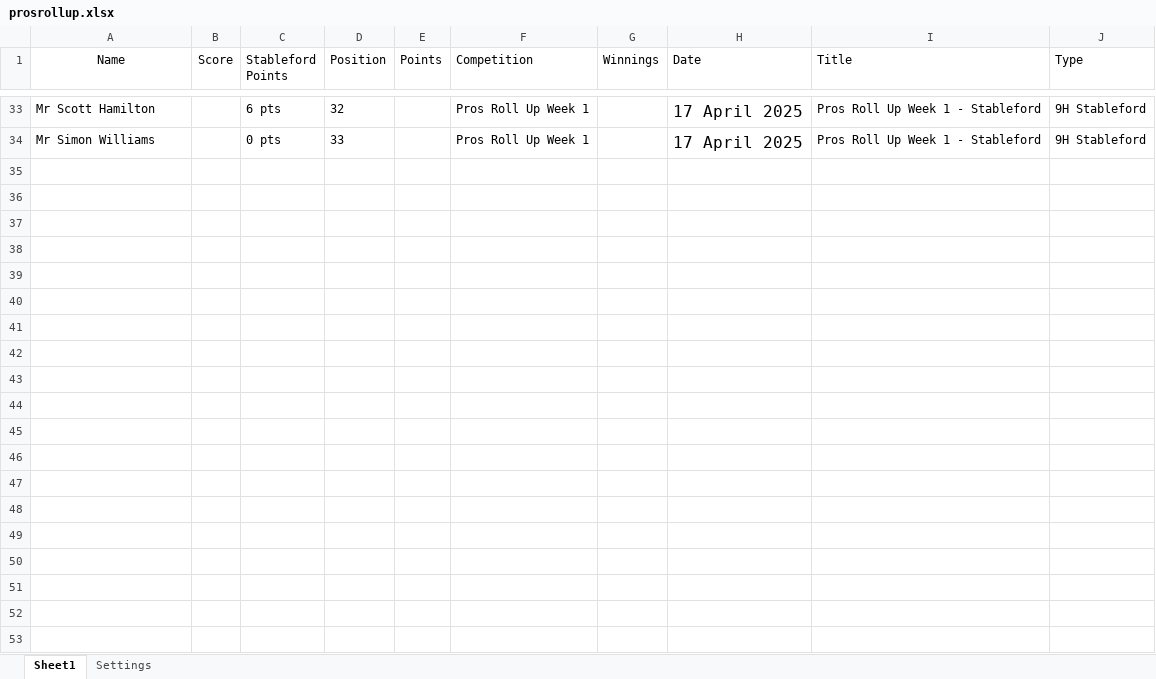
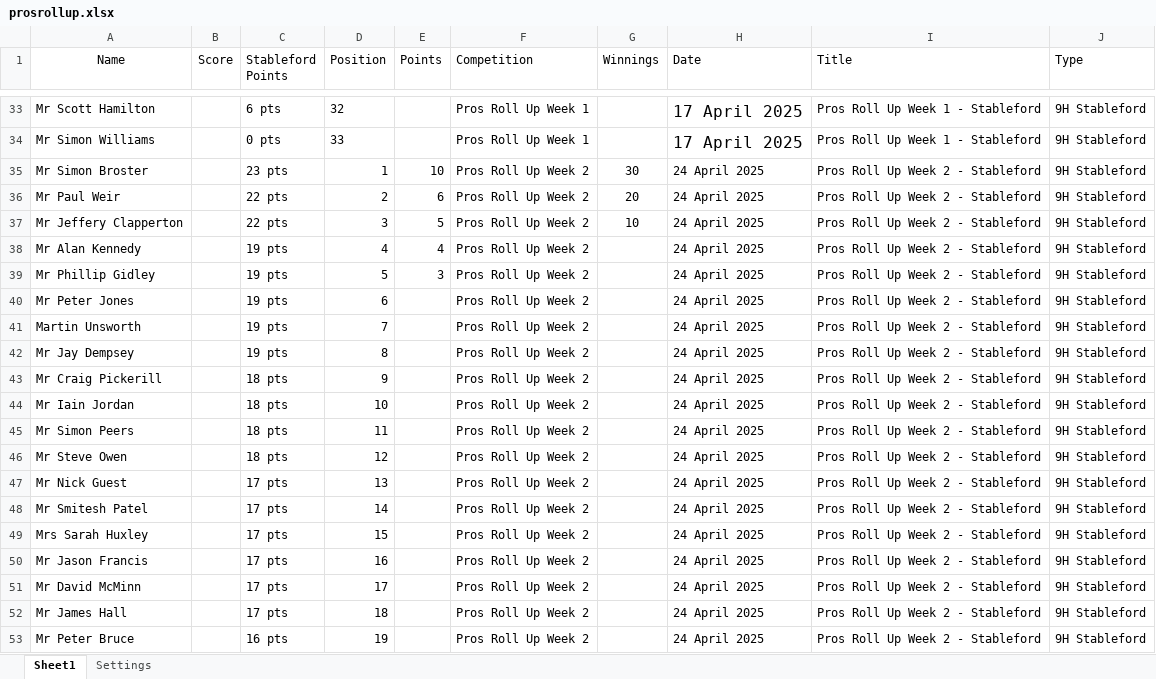
Before and after one commit to CMPtechnik/TheLeague, an Excel workbook: data/prosrollup.xlsx, sheet Sheet1, drawn as a sheet; only a part is shown, gaps mark what is left out; values as stored, in another font and other column widths than the file's, no borders; the diff covers the shown part only; the diff names each change by its address in the sheet, - before the commit and + after, or states it on an @@ line.

Commit message:
Update prosrollup.xlsx

```diff
--- a/data/prosrollup.xlsx (sheet Sheet1)
+++ b/data/prosrollup.xlsx (sheet Sheet1)
+row 35: Mr Simon Broster |  | 23 pts | 1 | 10 | Pros Roll Up Week 2 | 30 | 24 April 2025 | Pros Roll Up Week 2 - Stableford | 9H Stableford
+row 36: Mr Paul Weir |  | 22 pts | 2 | 6 | Pros Roll Up Week 2 | 20 | 24 April 2025 | Pros Roll Up Week 2 - Stableford | 9H Stableford
+row 37: Mr Jeffery Clapperton |  | 22 pts | 3 | 5 | Pros Roll Up Week 2 | 10 | 24 April 2025 | Pros Roll Up Week 2 - Stableford | 9H Stableford
+row 38: Mr Alan Kennedy |  | 19 pts | 4 | 4 | Pros Roll Up Week 2 |  | 24 April 2025 | Pros Roll Up Week 2 - Stableford | 9H Stableford
+row 39: Mr Phillip Gidley |  | 19 pts | 5 | 3 | Pros Roll Up Week 2 |  | 24 April 2025 | Pros Roll Up Week 2 - Stableford | 9H Stableford
+row 40: Mr Peter Jones |  | 19 pts | 6 |  | Pros Roll Up Week 2 |  | 24 April 2025 | Pros Roll Up Week 2 - Stableford | 9H Stableford
+row 41: Martin Unsworth |  | 19 pts | 7 |  | Pros Roll Up Week 2 |  | 24 April 2025 | Pros Roll Up Week 2 - Stableford | 9H Stableford
+row 42: Mr Jay Dempsey |  | 19 pts | 8 |  | Pros Roll Up Week 2 |  | 24 April 2025 | Pros Roll Up Week 2 - Stableford | 9H Stableford
+row 43: Mr Craig Pickerill |  | 18 pts | 9 |  | Pros Roll Up Week 2 |  | 24 April 2025 | Pros Roll Up Week 2 - Stableford | 9H Stableford
+row 44: Mr Iain Jordan |  | 18 pts | 10 |  | Pros Roll Up Week 2 |  | 24 April 2025 | Pros Roll Up Week 2 - Stableford | 9H Stableford
+row 45: Mr Simon Peers |  | 18 pts | 11 |  | Pros Roll Up Week 2 |  | 24 April 2025 | Pros Roll Up Week 2 - Stableford | 9H Stableford
+row 46: Mr Steve Owen |  | 18 pts | 12 |  | Pros Roll Up Week 2 |  | 24 April 2025 | Pros Roll Up Week 2 - Stableford | 9H Stableford
+row 47: Mr Nick Guest |  | 17 pts | 13 |  | Pros Roll Up Week 2 |  | 24 April 2025 | Pros Roll Up Week 2 - Stableford | 9H Stableford
+row 48: Mr Smitesh Patel |  | 17 pts | 14 |  | Pros Roll Up Week 2 |  | 24 April 2025 | Pros Roll Up Week 2 - Stableford | 9H Stableford
+row 49: Mrs Sarah Huxley |  | 17 pts | 15 |  | Pros Roll Up Week 2 |  | 24 April 2025 | Pros Roll Up Week 2 - Stableford | 9H Stableford
+row 50: Mr Jason Francis |  | 17 pts | 16 |  | Pros Roll Up Week 2 |  | 24 April 2025 | Pros Roll Up Week 2 - Stableford | 9H Stableford
+row 51: Mr David McMinn |  | 17 pts | 17 |  | Pros Roll Up Week 2 |  | 24 April 2025 | Pros Roll Up Week 2 - Stableford | 9H Stableford
+row 52: Mr James Hall |  | 17 pts | 18 |  | Pros Roll Up Week 2 |  | 24 April 2025 | Pros Roll Up Week 2 - Stableford | 9H Stableford
+row 53: Mr Peter Bruce |  | 16 pts | 19 |  | Pros Roll Up Week 2 |  | 24 April 2025 | Pros Roll Up Week 2 - Stableford | 9H Stableford
```
Also changed, not shown: 15 added rows elsewhere in this sheet.
